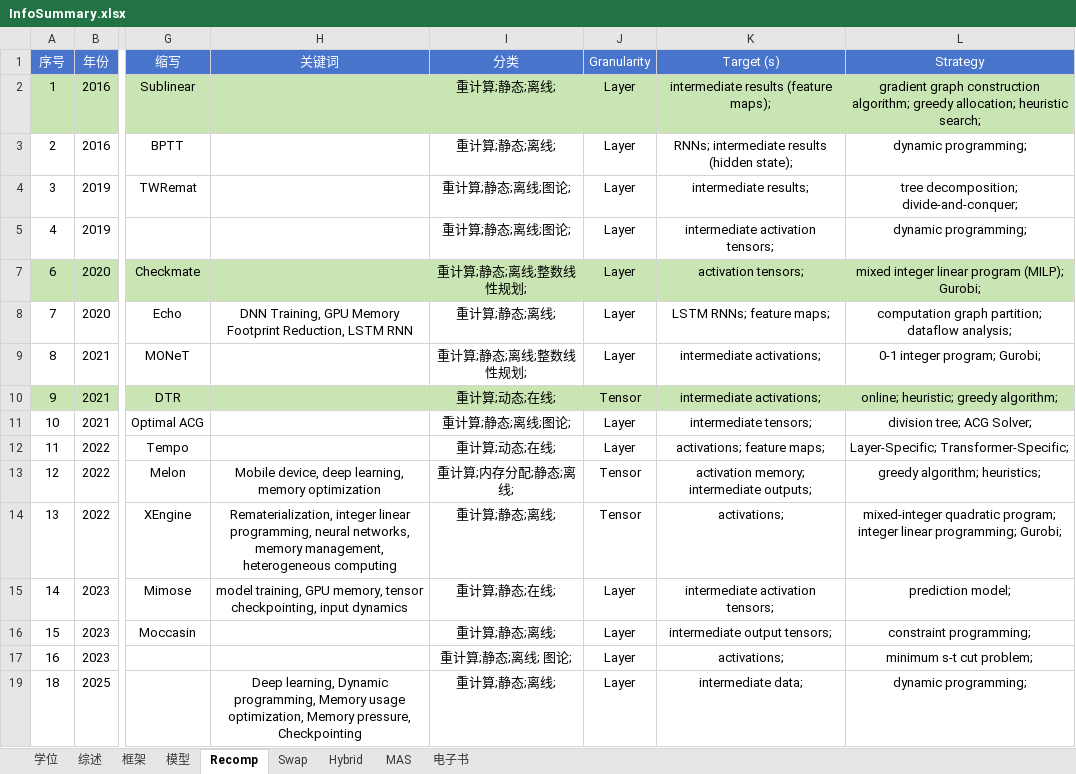
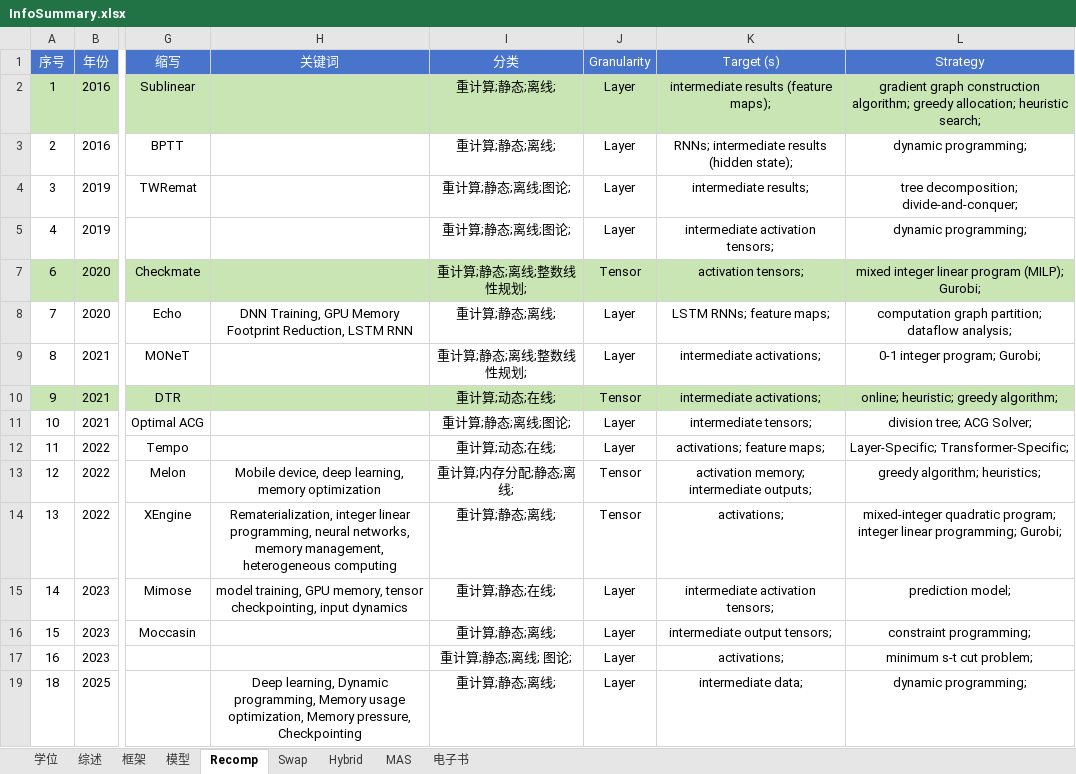
Before and after one commit to zhulu506/MLSys_GPU_Memory_Opt, an Excel workbook: InfoSummary.xlsx, sheet Recomp, drawn as a sheet; only a part is shown, gaps mark what is left out; values as stored, in another font and other column widths than the file's, no borders; charts and pictures not drawn; the diff names each change by its address in the sheet, - before the commit and + after, or states it on an @@ line.

```diff
--- a/InfoSummary.xlsx (sheet Recomp)
+++ b/InfoSummary.xlsx (sheet Recomp)
-J7 (Granularity): Layer
+J7 (Granularity): Tensor
```
Also changed, not shown: sheet Hybrid, sheet 综述, sheet MAS, sheet Swap, sheet 模型, formulas that keep their value, hidden cells, charts or pictures, 29 other files.
